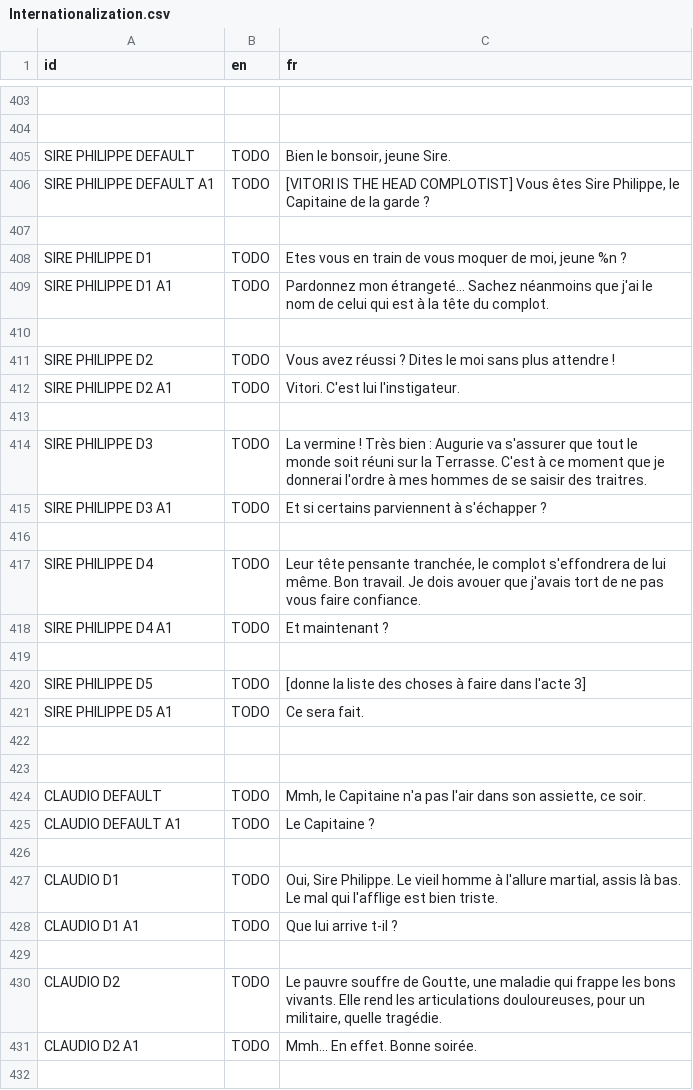
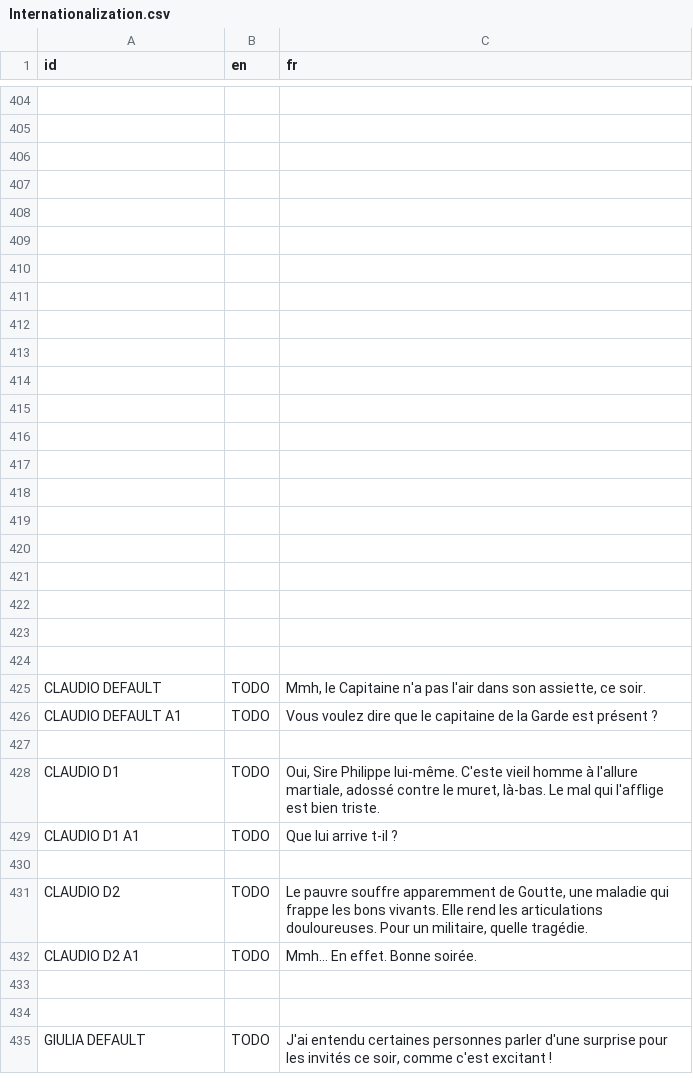
Before and after one commit to DualWielding/1GAM-November, a CSV file: Game/GeneralData/Internationalization.csv, drawn as a sheet; only a part is shown, gaps mark what is left out; the shorter side is filled out with more unchanged rows; removed rows and columns are numbered as before the commit, all else as after; the diff covers the shown part only; the diff names each change by its address in the sheet, - before the commit and + after, or states it on an @@ line.

```diff
--- a/Game/GeneralData/Internationalization.csv
+++ b/Game/GeneralData/Internationalization.csv
-row 405: SIRE PHILIPPE DEFAULT | TODO | Bien le bonsoir, jeune Sire.
-row 406: SIRE PHILIPPE DEFAULT A1 | TODO | [VITORI IS THE HEAD COMPLOTIST] Vous êtes Sire Philippe, le Capitaine de la garde ?
-row 408: SIRE PHILIPPE D1 | TODO | Etes vous en train de vous moquer de moi, jeune %n ?
-row 409: SIRE PHILIPPE D1 A1 | TODO | Pardonnez mon étrangeté... Sachez néanmoins que j'ai le nom de celui qui est à la tête du complot.
-row 411: SIRE PHILIPPE D2 | TODO | Vous avez réussi ? Dites le moi sans plus attendre !
-row 412: SIRE PHILIPPE D2 A1 | TODO | Vitori. C'est lui l'instigateur.
-row 414: SIRE PHILIPPE D3 | TODO | La vermine ! Très bien : Augurie va s'assurer que tout le monde soit réuni sur la Terrasse. C'est à ce moment que je donnerai l'ordre à mes hommes de se saisir des traitres.
-row 415: SIRE PHILIPPE D3 A1 | TODO | Et si certains parviennent à s'échapper ?
-row 417: SIRE PHILIPPE D4 | TODO | Leur tête pensante tranchée, le complot s'effondrera de lui même. Bon travail. Je dois avouer que j'avais tort de ne pas vous faire confiance.
-row 418: SIRE PHILIPPE D4 A1 | TODO | Et maintenant ?
-row 411: SIRE PHILIPPE D5 | TODO | [donne la liste des choses à faire dans l'acte 3]
+row 411: (empty)
-row 412: SIRE PHILIPPE D5 A1 | TODO | Ce sera fait.
+row 412: (empty)
+row 413: (empty)
+row 414: (empty)
+row 415: (empty)
+row 416: (empty)
+row 417: (empty)
+row 418: (empty)
+row 419: (empty)
+row 420: (empty)
+row 421: (empty)
+row 422: (empty)
-C426 (fr): Le Capitaine ?
+C426 (fr): Vous voulez dire que le capitaine de la Garde est présent ?
-C428 (fr): Oui, Sire Philippe. Le vieil homme à l'allure martial, assis là bas. Le mal…
+C428 (fr): Oui, Sire Philippe lui-même. C'este vieil homme à l'allure martiale, adossé contre le muret, là-bas. Le mal…
-C431 (fr): …pauvre souffre de Goutte, une maladie qui frappe les bons vivants. Elle rend les articulations douloureuses, pour un militaire,…
+C431 (fr): …pauvre souffre apparemment de Goutte, une maladie qui frappe les bons vivants. Elle rend les articulations douloureuses. Pour un militaire,…
```
Also changed, not shown: 8 added rows, 7 removed rows and 22 edited cells elsewhere in this file, 14 other files.
